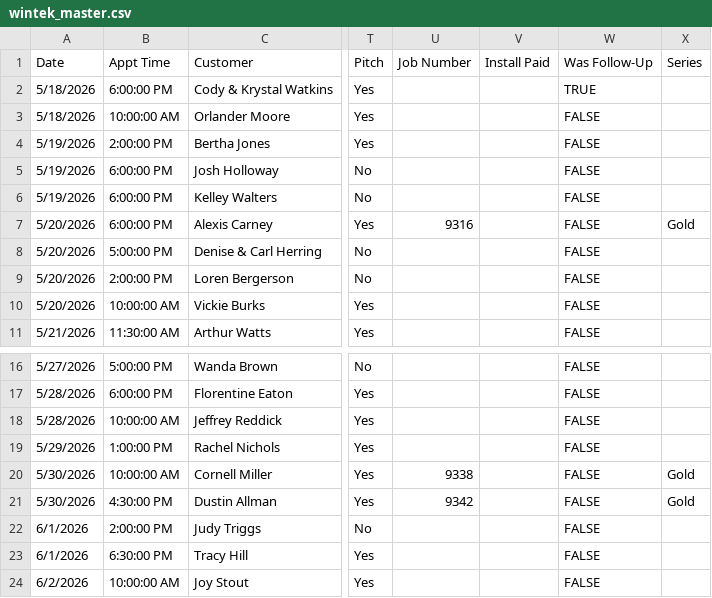
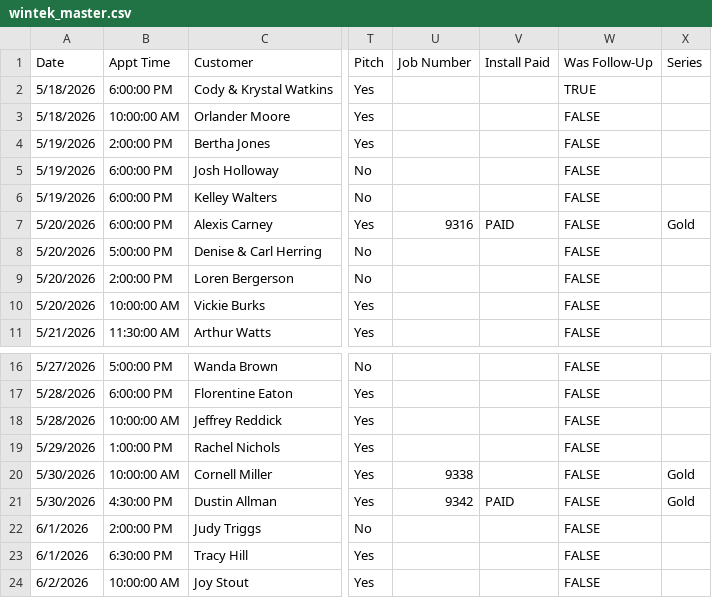
Before and after one commit to acshotsprings/wintek-data, a CSV file: wintek_master.csv, drawn as a sheet; only a part is shown, gaps mark what is left out; the diff names each change by its address in the sheet, - before the commit and + after, or states it on an @@ line.

Commit message:
MASTER export 2026-07-29T13:32:06.985Z

```diff
--- a/wintek_master.csv
+++ b/wintek_master.csv
-V7 (Install Paid): (empty)
+V7 (Install Paid): PAID
-V21 (Install Paid): (empty)
+V21 (Install Paid): PAID
```
